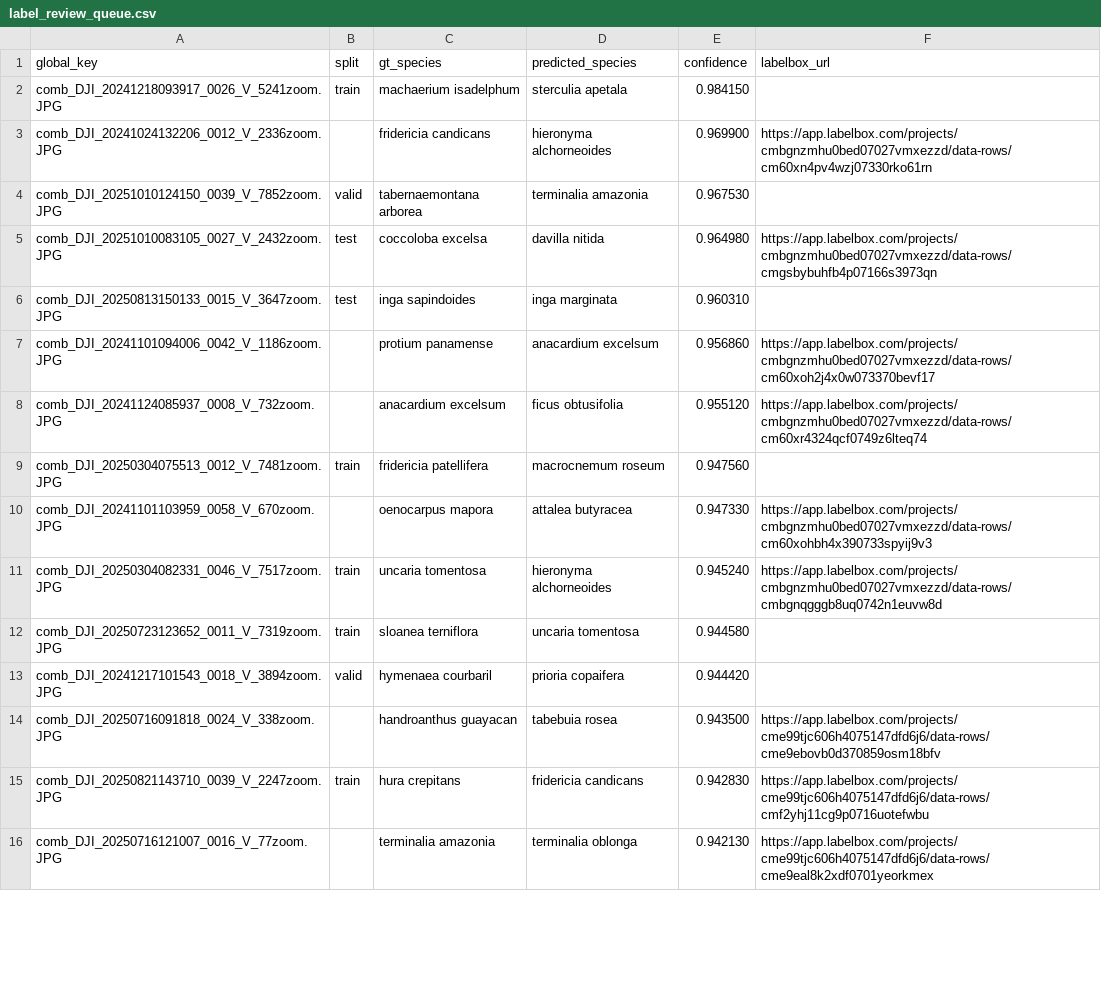
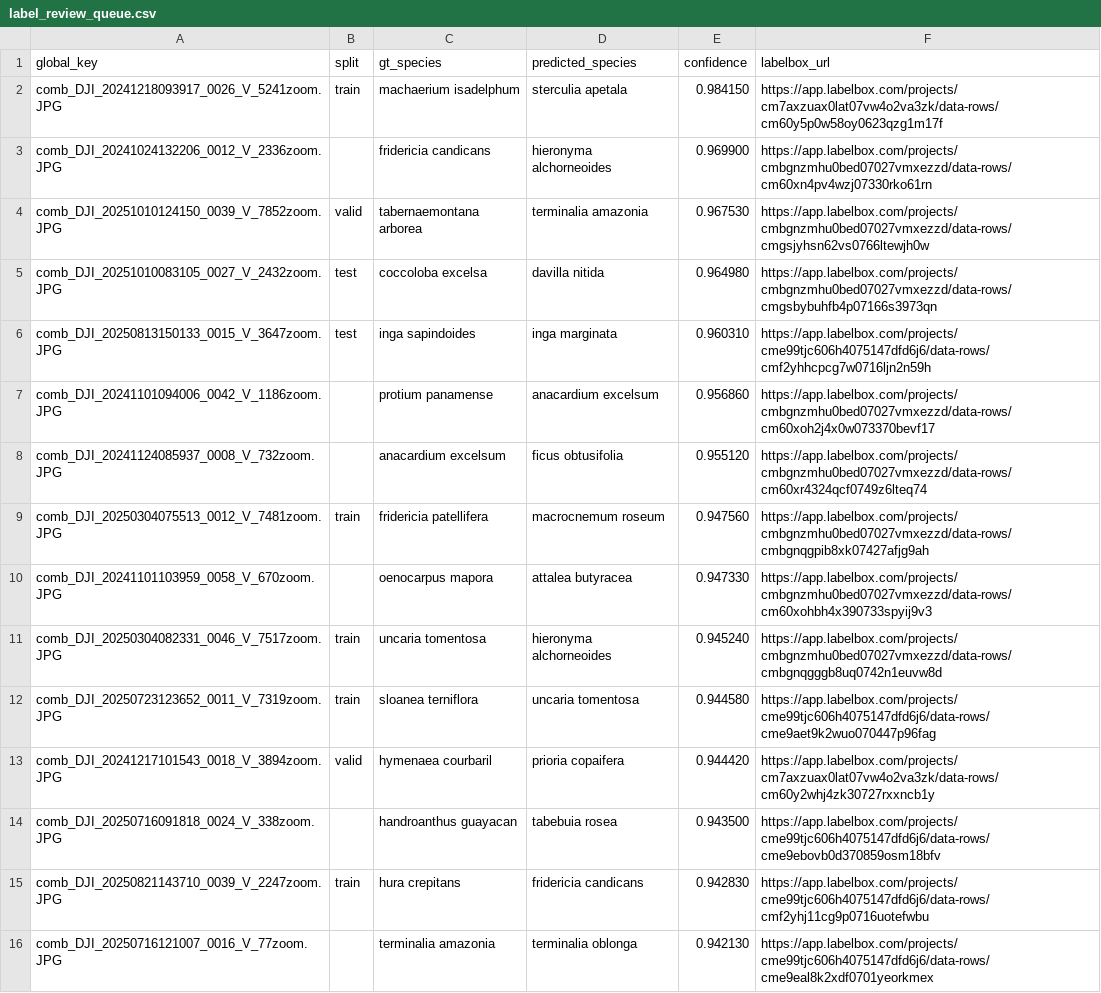
Before and after one commit to traitlab/bci-dashboard, a CSV file: docs/label_review_queue.csv, drawn as a sheet; only a part is shown; the diff covers the shown part only.

Commit message:
docs(pages): publish the wider link coverage and read a many-project split
The link union means the review table now links every frame it lists and the
page-wide figure is 3,781 of 3,781 rather than 1,719 of 45.5%. The clause that
says where the links go was written for two projects; with four it printed a
bare list of counts, "23, 18, 6, 4 across 4 Labelbox projects", which a reader
cannot attach to anything. It now names how many projects they would have to
open and the largest, which is the number they can act on.

Verified, on the published diff rather than by reading:
  .venv/bin/pytest -q  ->  957 passed, 10 skipped
  docs/model_health_dashboard.html, every changed line is the build date, the
    link sentence, or a link URL. 26 link lines changed, 0 accuracy numbers.
  docs/label_review_queue.csv, 26 rows changed and in every one the only
    changed field is labelbox_url.
  docs/index.html and docs/label_queue_dashboard.html, build date only.
  panel now reads: 51 of 51 frames link to their row in Labelbox, spread
    across 4 projects, the largest holding 23.

```diff
--- a/docs/label_review_queue.csv
+++ b/docs/label_review_queue.csv
@@ -1,14 +1,14 @@
 global_key,split,gt_species,predicted_species,confidence,labelbox_url
-comb_DJI_20241218093917_0026_V_5241zoom.JPG,train,machaerium isadelphum,sterculia apetala,0.984150,
+comb_DJI_20241218093917_0026_V_5241zoom.JPG,train,machaerium isadelphum,sterculia apetala,0.984150,https://app.labelbox.com/projects/cm7axzuax0lat07vw4o2va3zk/data-rows/cm60y5p0w58oy0623qzg1m17f
 comb_DJI_20241024132206_0012_V_2336zoom.JPG,,fridericia candicans,hieronyma alchorneoides,0.969900,https://app.labelbox.com/projects/cmbgnzmhu0bed07027vmxezzd/data-rows/cm60xn4pv4wzj07330rko61rn
-comb_DJI_20251010124150_0039_V_7852zoom.JPG,valid,tabernaemontana arborea,terminalia amazonia,0.967530,
+comb_DJI_20251010124150_0039_V_7852zoom.JPG,valid,tabernaemontana arborea,terminalia amazonia,0.967530,https://app.labelbox.com/projects/cmbgnzmhu0bed07027vmxezzd/data-rows/cmgsjyhsn62vs0766ltewjh0w
 comb_DJI_20251010083105_0027_V_2432zoom.JPG,test,coccoloba excelsa,davilla nitida,0.964980,https://app.labelbox.com/projects/cmbgnzmhu0bed07027vmxezzd/data-rows/cmgsbybuhfb4p07166s3973qn
-comb_DJI_20250813150133_0015_V_3647zoom.JPG,test,inga sapindoides,inga marginata,0.960310,
+comb_DJI_20250813150133_0015_V_3647zoom.JPG,test,inga sapindoides,inga marginata,0.960310,https://app.labelbox.com/projects/cme99tjc606h4075147dfd6j6/data-rows/cmf2yhhcpcg7w0716ljn2n59h
 comb_DJI_20241101094006_0042_V_1186zoom.JPG,,protium panamense,anacardium excelsum,0.956860,https://app.labelbox.com/projects/cmbgnzmhu0bed07027vmxezzd/data-rows/cm60xoh2j4x0w073370bevf17
 comb_DJI_20241124085937_0008_V_732zoom.JPG,,anacardium excelsum,ficus obtusifolia,0.955120,https://app.labelbox.com/projects/cmbgnzmhu0bed07027vmxezzd/data-rows/cm60xr4324qcf0749z6lteq74
-comb_DJI_20250304075513_0012_V_7481zoom.JPG,train,fridericia patellifera,macrocnemum roseum,0.947560,
+comb_DJI_20250304075513_0012_V_7481zoom.JPG,train,fridericia patellifera,macrocnemum roseum,0.947560,https://app.labelbox.com/projects/cmbgnzmhu0bed07027vmxezzd/data-rows/cmbgnqgpib8xk07427afjg9ah
 comb_DJI_20241101103959_0058_V_670zoom.JPG,,oenocarpus mapora,attalea butyracea,0.947330,https://app.labelbox.com/projects/cmbgnzmhu0bed07027vmxezzd/data-rows/cm60xohbh4x390733spyij9v3
 comb_DJI_20250304082331_0046_V_7517zoom.JPG,train,uncaria tomentosa,hieronyma alchorneoides,0.945240,https://app.labelbox.com/projects/cmbgnzmhu0bed07027vmxezzd/data-rows/cmbgnqgggb8uq0742n1euvw8d
-comb_DJI_20250723123652_0011_V_7319zoom.JPG,train,sloanea terniflora,uncaria tomentosa,0.944580,
-comb_DJI_20241217101543_0018_V_3894zoom.JPG,valid,hymenaea courbaril,prioria copaifera,0.944420,
+comb_DJI_20250723123652_0011_V_7319zoom.JPG,train,sloanea terniflora,uncaria tomentosa,0.944580,https://app.labelbox.com/projects/cme99tjc606h4075147dfd6j6/data-rows/cme9aet9k2wuo070447p96fag
+comb_DJI_20241217101543_0018_V_3894zoom.JPG,valid,hymenaea courbaril,prioria copaifera,0.944420,https://app.labelbox.com/projects/cm7axzuax0lat07vw4o2va3zk/data-rows/cm60y2whj4zk30727rxxncb1y
 comb_DJI_20250716091818_0024_V_338zoom.JPG,,handroanthus guayacan,tabebuia rosea,0.943500,https://app.labelbox.com/projects/cme99tjc606h4075147dfd6j6/data-rows/cme9ebovb0d370859osm18bfv
```
Also changed, not shown: 20 edited cells elsewhere in this file, 5 other files.
